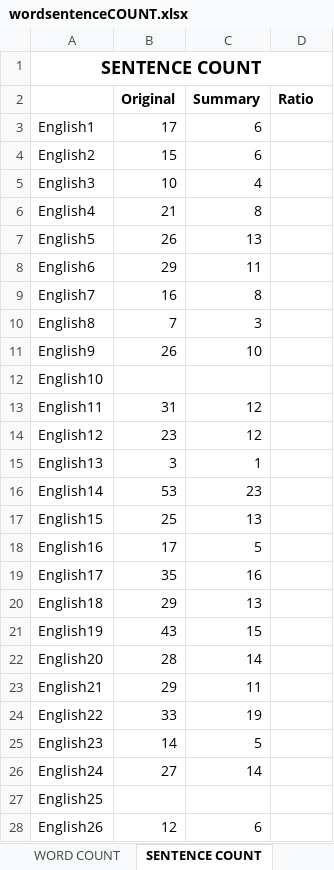
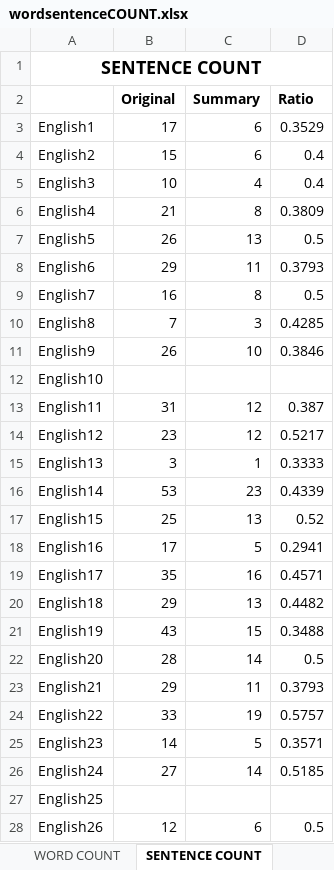
Before and after one commit to ellej16/SumMe, an Excel workbook: Document/wordsentenceCOUNT.xlsx, sheet SENTENCE COUNT, drawn as a sheet; only a part is shown; values as stored, in another font and other column widths than the file's, no borders; the diff covers the shown part only; the diff names each change by its address in the sheet, - before the commit and + after, or states it on an @@ line.

Commit message:
cmputed sentence count

```diff
--- a/Document/wordsentenceCOUNT.xlsx (sheet SENTENCE COUNT)
+++ b/Document/wordsentenceCOUNT.xlsx (sheet SENTENCE COUNT)
-D3 (Ratio): (empty)
+D3 (Ratio): 0.3529
-D4:D5 (Ratio): (empty)
+D4:D5 (Ratio): 0.4
-D6 (Ratio): (empty)
+D6 (Ratio): 0.3809
-D7 (Ratio): (empty)
+D7 (Ratio): 0.5
-D8 (Ratio): (empty)
+D8 (Ratio): 0.3793
-D9 (Ratio): (empty)
+D9 (Ratio): 0.5
-D10 (Ratio): (empty)
+D10 (Ratio): 0.4285
-D11 (Ratio): (empty)
+D11 (Ratio): 0.3846
-D13 (Ratio): (empty)
+D13 (Ratio): 0.387
-D14 (Ratio): (empty)
+D14 (Ratio): 0.5217
-D15 (Ratio): (empty)
+D15 (Ratio): 0.3333
-D16 (Ratio): (empty)
+D16 (Ratio): 0.4339
-D17 (Ratio): (empty)
+D17 (Ratio): 0.52
-D18 (Ratio): (empty)
+D18 (Ratio): 0.2941
-D19 (Ratio): (empty)
+D19 (Ratio): 0.4571
-D20 (Ratio): (empty)
+D20 (Ratio): 0.4482
-D21 (Ratio): (empty)
+D21 (Ratio): 0.3488
-D22 (Ratio): (empty)
+D22 (Ratio): 0.5
-D23 (Ratio): (empty)
+D23 (Ratio): 0.3793
-D24 (Ratio): (empty)
+D24 (Ratio): 0.5757
-D25 (Ratio): (empty)
+D25 (Ratio): 0.3571
-D26 (Ratio): (empty)
+D26 (Ratio): 0.5185
-D28 (Ratio): (empty)
+D28 (Ratio): 0.5
```
Also changed, not shown: 43 edited cells elsewhere in this sheet, 1 other file.
